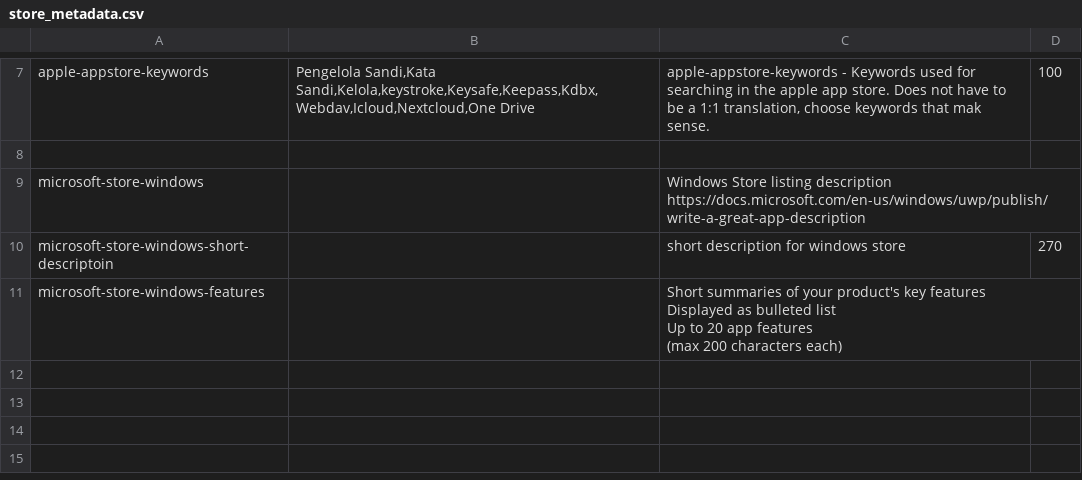
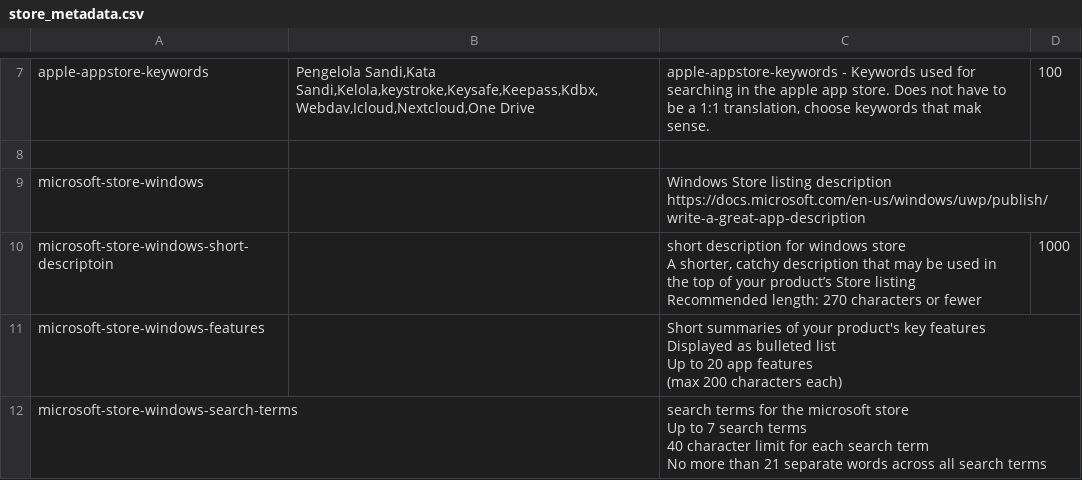
Before and after one commit to hpoultest/authpass, a CSV file: metadata/misc/id-ID/store_metadata.csv, drawn as a sheet; only a part is shown, gaps mark what is left out; ↵ is a line break in a cell; the diff names each change by its address in the sheet, - before the commit and + after, or states it on an @@ line.

Commit message:
[crowdin] Update translations (Indonesian) store_metadata.csv

```diff
--- a/metadata/misc/id-ID/store_metadata.csv
+++ b/metadata/misc/id-ID/store_metadata.csv
-C10: …windows store
+C10: …windows store ↵ A shorter, catchy description that may be used in the top of your product’s Store listing ↵ Recommended length: 270 characters or fewer
-D10: 270
+D10: 1000
+row 12: microsoft-store-windows-search-terms |  | search terms for the microsoft store ↵ Up to 7 search terms ↵ 40 character limit for each search term ↵ No more than 21 separate words across all search terms
```
